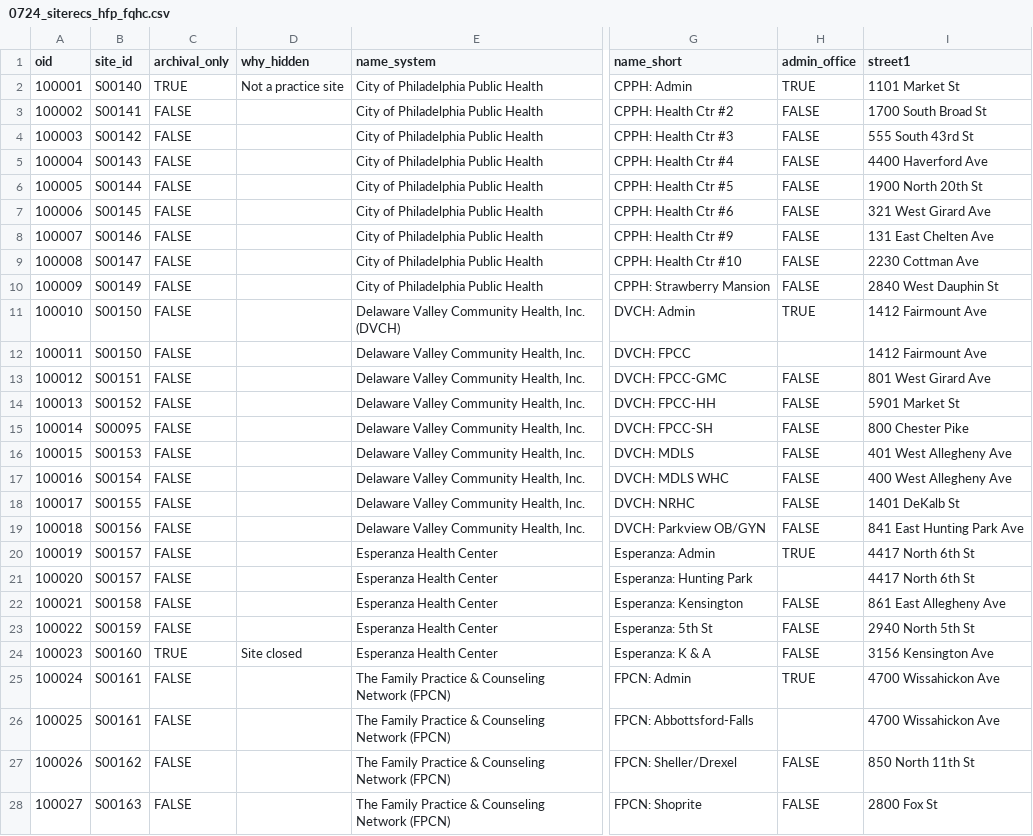
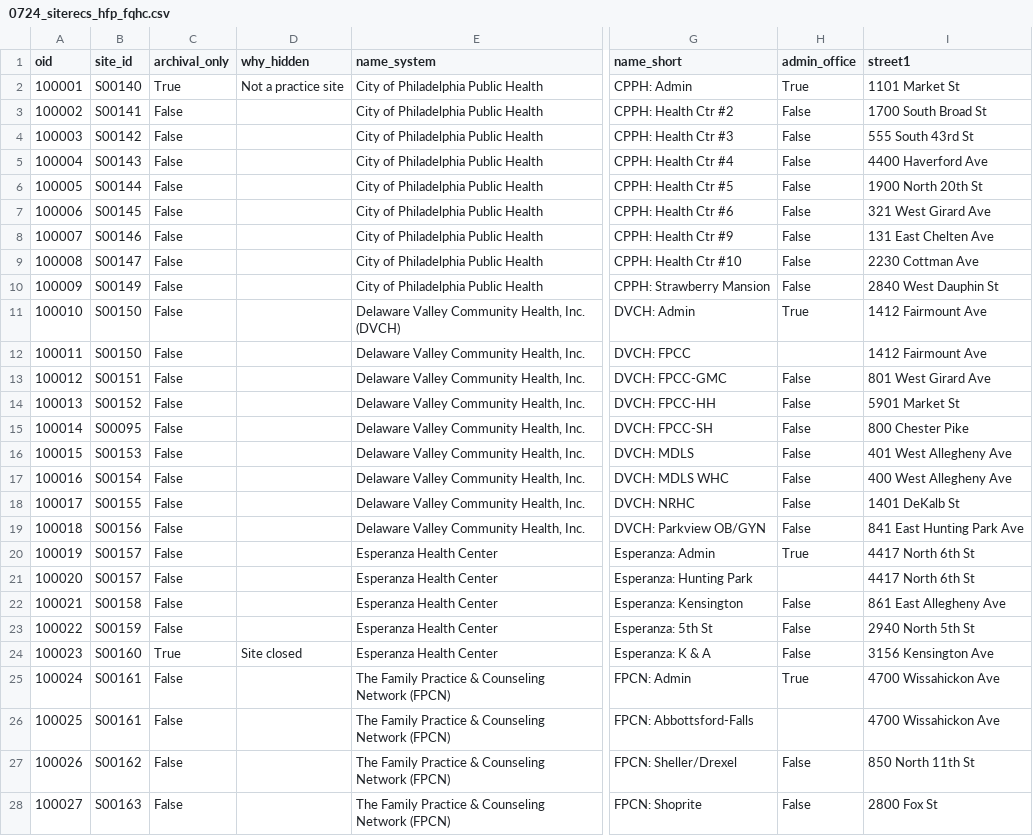
Before and after one commit to CodeForPhilly/MATchMapper, a CSV file: database/bupehandler/management/commands/0724_siterecs_hfp_fqhc.csv, drawn as a sheet; only a part is shown, gaps mark what is left out; the diff covers the shown part only; the diff names each change by its address in the sheet, - before the commit and + after, or states it on an @@ line.

```diff
--- a/database/bupehandler/management/commands/0724_siterecs_hfp_fqhc.csv
+++ b/database/bupehandler/management/commands/0724_siterecs_hfp_fqhc.csv
-C2 (archival_only): TRUE
+C2 (archival_only): True
-H2 (admin_office): TRUE
+H2 (admin_office): True
-C3:C23 (archival_only): FALSE
+C3:C23 (archival_only): False
-H3:H10 (admin_office): FALSE
+H3:H10 (admin_office): False
-H11 (admin_office): TRUE
+H11 (admin_office): True
-H13:H19 (admin_office): FALSE
+H13:H19 (admin_office): False
-H20 (admin_office): TRUE
+H20 (admin_office): True
-H22:H24 (admin_office): FALSE
+H22:H24 (admin_office): False
-C24 (archival_only): TRUE
+C24 (archival_only): True
-C25:C28 (archival_only): FALSE
+C25:C28 (archival_only): False
-H25 (admin_office): TRUE
+H25 (admin_office): True
-H27:H28 (admin_office): FALSE
+H27:H28 (admin_office): False
```
Also changed, not shown: 76 edited cells elsewhere in this file, database/bupehandler/management/commands/0724_ba_dbhids_tad.csv, database/bupehandler/management/commands/0724_siterecs_other_srcs.csv, 7 other files.
